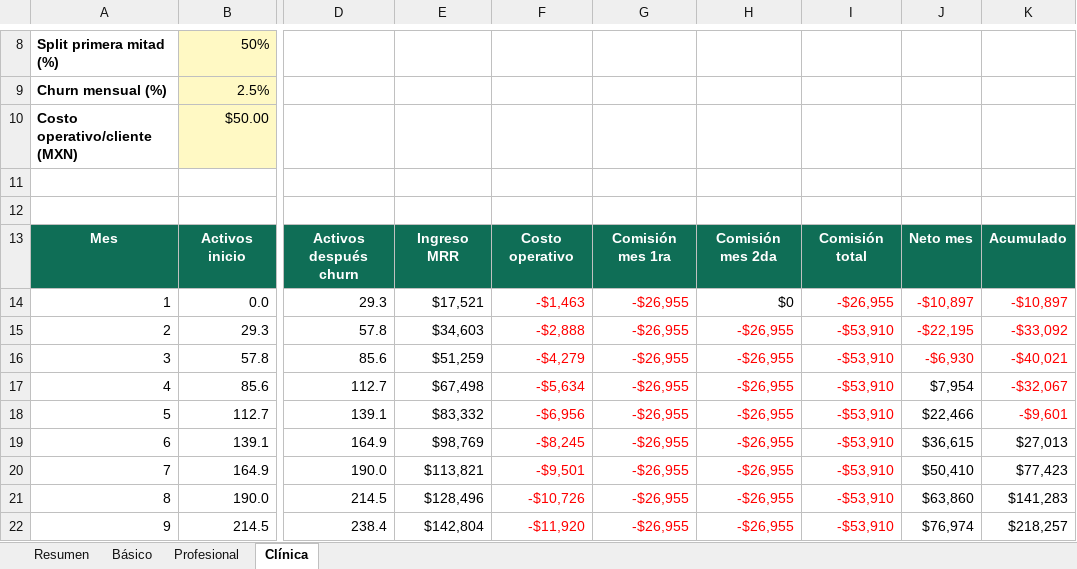
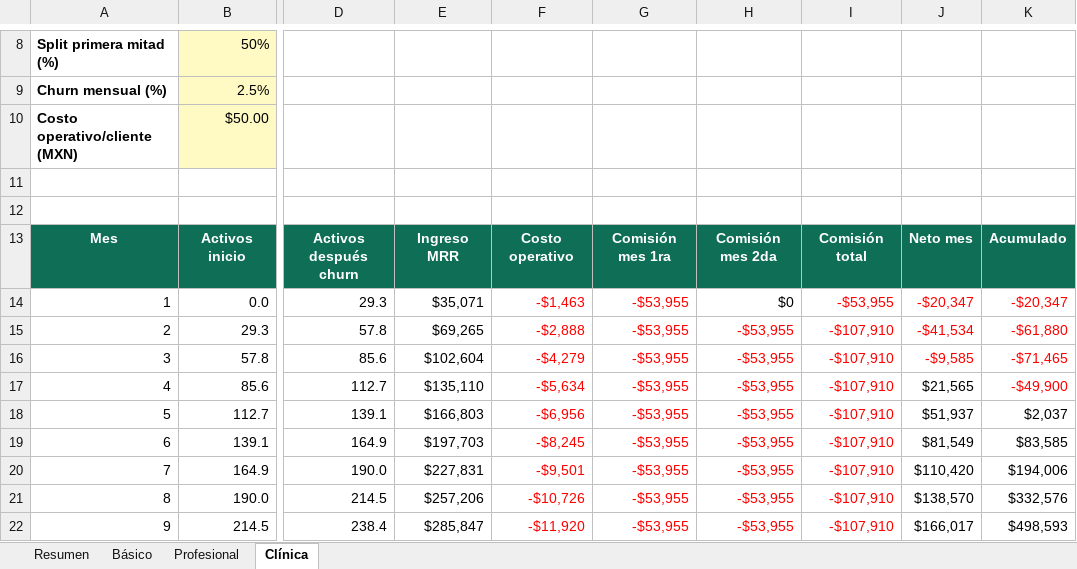
Before and after one commit to leooma24/docfacil, an Excel workbook: docs/sales-cashflow.xlsx, sheet Clínica, drawn as a sheet; only a part is shown, gaps mark what is left out; values as stored, in another font and other column widths than the file's, no borders; conditional formats not drawn; the diff covers the shown part only; the diff names each change by its address in the sheet, - before the commit and + after, or states it on an @@ line.

```diff
--- a/docs/sales-cashflow.xlsx (sheet Clínica)
+++ b/docs/sales-cashflow.xlsx (sheet Clínica)
-E14: $17,521
+E14: $35,071
-G14:G22: -$26,955
+G14:G22: -$53,955
-I14: -$26,955
+I14: -$53,955
-J14: -$10,897
+J14: -$20,347
-K14: -$10,897
+K14: -$20,347
-E15: $34,603
+E15: $69,265
-H15:H22: -$26,955
+H15:H22: -$53,955
-I15:I22: -$53,910
+I15:I22: -$107,910
-J15: -$22,195
+J15: -$41,534
-K15: -$33,092
+K15: -$61,880
-E16: $51,259
+E16: $102,604
-J16: -$6,930
+J16: -$9,585
-K16: -$40,021
+K16: -$71,465
-E17: $67,498
+E17: $135,110
-J17: $7,954
+J17: $21,565
-K17: -$32,067
+K17: -$49,900
-E18: $83,332
+E18: $166,803
-J18: $22,466
+J18: $51,937
-K18: -$9,601
+K18: $2,037
-K18 text colour: #FF0000
+K18 text colour: black
-E19: $98,769
+E19: $197,703
-J19: $36,615
+J19: $81,549
-K19: $27,013
+K19: $83,585
-E20: $113,821
+E20: $227,831
-J20: $50,410
+J20: $110,420
-K20: $77,423
+K20: $194,006
-E21: $128,496
+E21: $257,206
-J21: $63,860
+J21: $138,570
-K21: $141,283
+K21: $332,576
-E22: $142,804
+E22: $285,847
-J22: $76,974
+J22: $166,017
-K22: $218,257
+K22: $498,593
```
Also changed, not shown: 26 edited cells elsewhere in this sheet, sheet Profesional, sheet Básico, sheet Resumen, docs/acuerdo-vendedor.xlsx, 4 other files.
